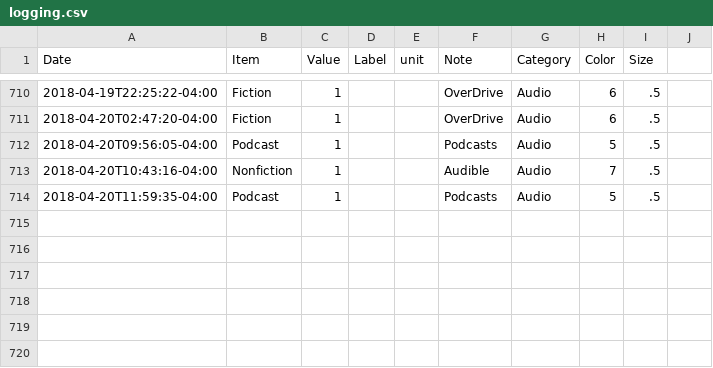
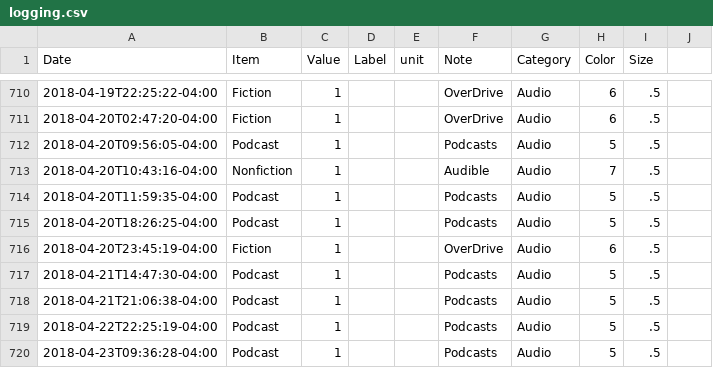
Before and after one commit to eschlaf2/quantifiedSelf, a CSV file: logging.csv, drawn as a sheet; only a part is shown, gaps mark what is left out; the diff names each change by its address in the sheet, - before the commit and + after, or states it on an @@ line.

Commit message:
updates

```diff
--- a/logging.csv
+++ b/logging.csv
+row 715: 2018-04-20T18:26:25-04:00 | Podcast | 1 |  |  | Podcasts | Audio | 5 | .5
+row 716: 2018-04-20T23:45:19-04:00 | Fiction | 1 |  |  | OverDrive | Audio | 6 | .5
+row 717: 2018-04-21T14:47:30-04:00 | Podcast | 1 |  |  | Podcasts | Audio | 5 | .5
+row 718: 2018-04-21T21:06:38-04:00 | Podcast | 1 |  |  | Podcasts | Audio | 5 | .5
+row 719: 2018-04-22T22:25:19-04:00 | Podcast | 1 |  |  | Podcasts | Audio | 5 | .5
+row 720: 2018-04-23T09:36:28-04:00 | Podcast | 1 |  |  | Podcasts | Audio | 5 | .5
```
